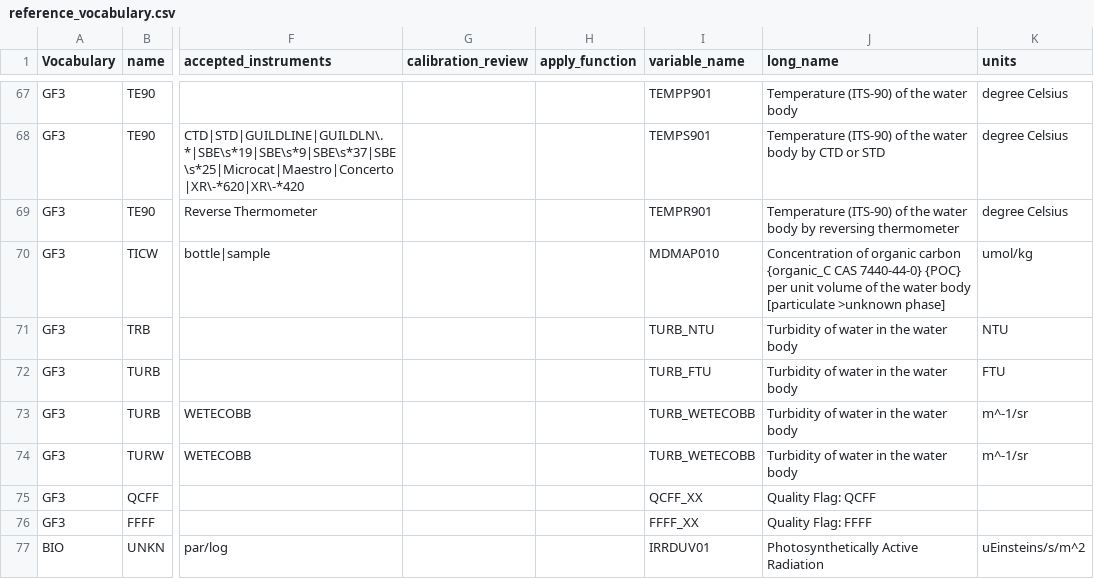
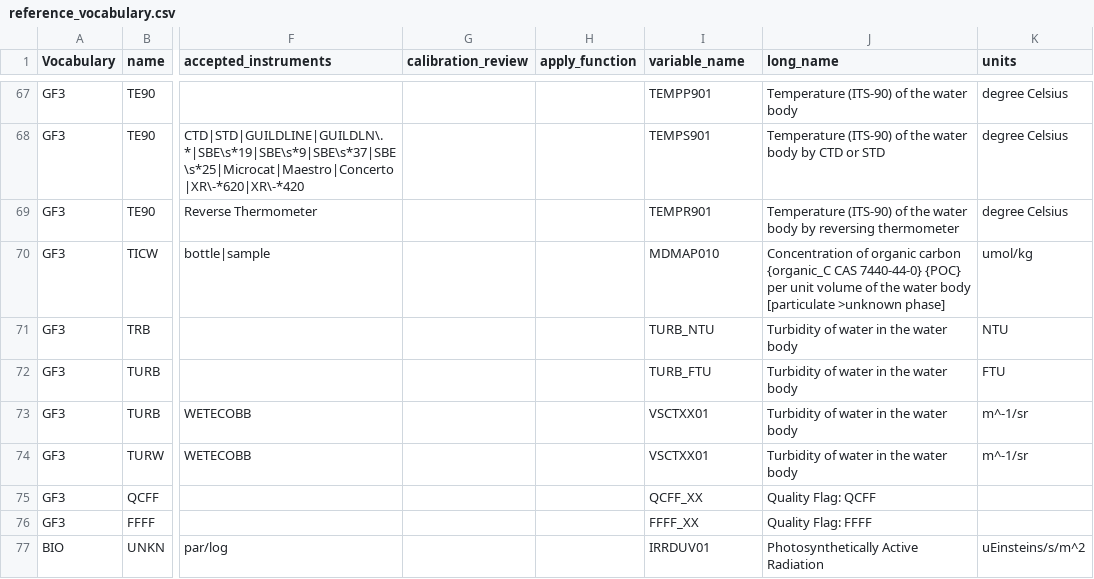
Before and after one commit to cioos-siooc/cioos-siooc_data_transform, a CSV file: projects/odf_transform/reference_vocabulary.csv, drawn as a sheet; only a part is shown, gaps mark what is left out; the diff names each change by its address in the sheet, - before the commit and + after, or states it on an @@ line.

Commit message:
Update backascatter turbidity to VSCTXX01

```diff
--- a/projects/odf_transform/reference_vocabulary.csv
+++ b/projects/odf_transform/reference_vocabulary.csv
-I73:I74 (variable_name): TURB_WETECOBB
+I73:I74 (variable_name): VSCTXX01
```
